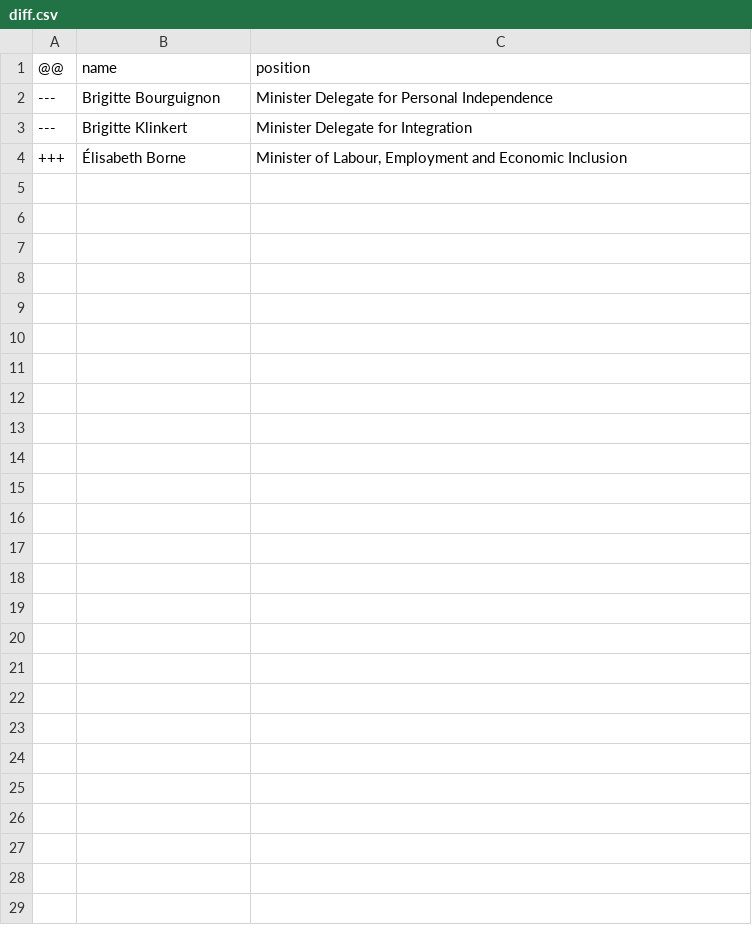
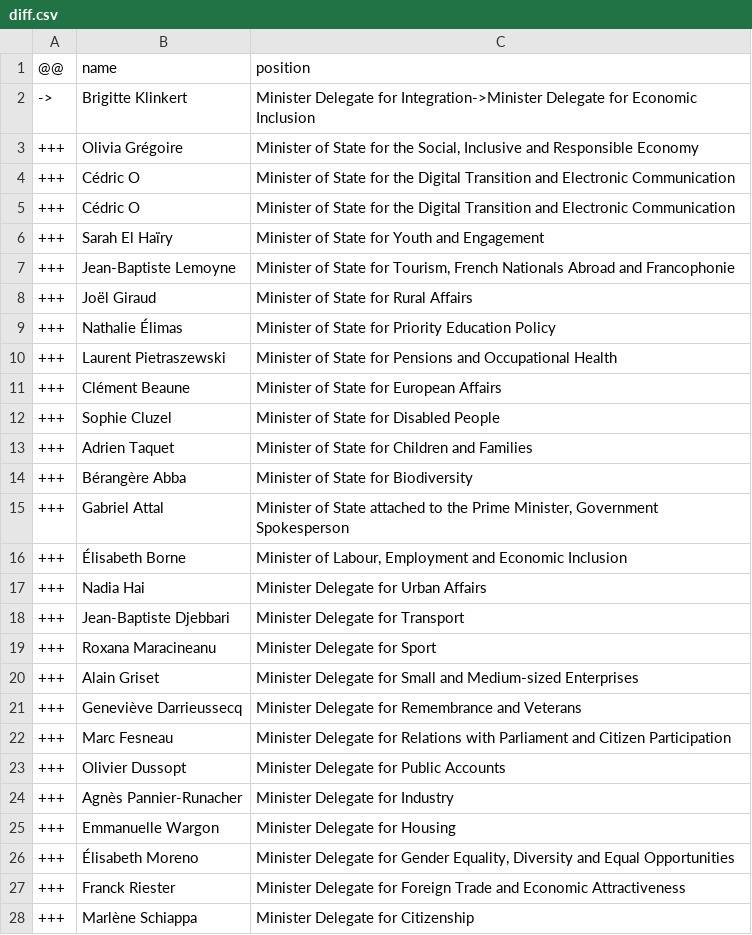
Before and after one commit to every-politician-scrapers/france-cabinet, a CSV file: data/diff.csv, drawn as a sheet.

```diff
--- a/data/diff.csv
+++ b/data/diff.csv
@@ -1,4 +1,28 @@
 @@,name,position
----,Brigitte Bourguignon,Minister Delegate for Personal Independence
----,Brigitte Klinkert,Minister Delegate for Integration
+->,Brigitte Klinkert,Minister Delegate for Integration->Minister Delegate for Economic Inclusion
++++,Olivia Grégoire,"Minister of State for the Social, Inclusive and Responsible Economy"
++++,Cédric O,Minister of State for the Digital Transition and Electronic Communication
++++,Cédric O,Minister of State for the Digital Transition and Electronic Communication
++++,Sarah El Haïry,Minister of State for Youth and Engagement
++++,Jean-Baptiste Lemoyne,"Minister of State for Tourism, French Nationals Abroad and Francophonie"
++++,Joël Giraud,Minister of State for Rural Affairs
++++,Nathalie Élimas,Minister of State for Priority Education Policy
++++,Laurent Pietraszewski,Minister of State for Pensions and Occupational Health
++++,Clément Beaune,Minister of State for European Affairs
++++,Sophie Cluzel,Minister of State for Disabled People
++++,Adrien Taquet,Minister of State for Children and Families
++++,Bérangère Abba,Minister of State for Biodiversity
++++,Gabriel Attal,"Minister of State attached to the Prime Minister, Government Spokesperson"
 +++,Élisabeth Borne,"Minister of Labour, Employment and Economic Inclusion"
++++,Nadia Hai,Minister Delegate for Urban Affairs
++++,Jean-Baptiste Djebbari,Minister Delegate for Transport
++++,Roxana Maracineanu,Minister Delegate for Sport
++++,Alain Griset,Minister Delegate for Small and Medium-sized Enterprises
++++,Geneviève Darrieussecq,Minister Delegate for Remembrance and Veterans
++++,Marc Fesneau,Minister Delegate for Relations with Parliament and Citizen Participation
++++,Olivier Dussopt,Minister Delegate for Public Accounts
++++,Agnès Pannier-Runacher,Minister Delegate for Industry
++++,Emmanuelle Wargon,Minister Delegate for Housing
++++,Élisabeth Moreno,"Minister Delegate for Gender Equality, Diversity and Equal Opportunities"
++++,Franck Riester,Minister Delegate for Foreign Trade and Economic Attractiveness
++++,Marlène Schiappa,Minister Delegate for Citizenship
```
Also changed, not shown: data/official.csv.
